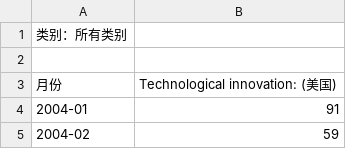
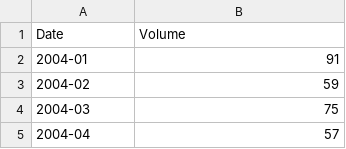
Before and after one commit to Kofi-Young/gitskills, a CSV file: Technological innovation.csv, drawn as a sheet; only a part is shown; the shorter side is filled out with more unchanged rows.

Commit message:
Update Technological innovation.csv

```diff
--- a/Technological innovation.csv
+++ b/Technological innovation.csv
@@ -1,4 +1,2 @@
-类别：所有类别
-
-月份,Technological innovation: (美国)
+Date,Volume
 2004-01,91
```
